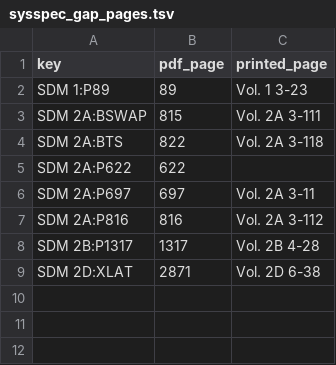
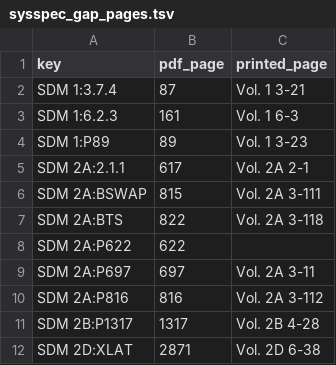
Before and after one commit to toadharvard/nx-agent, a TSV file: ports/fnv-nx/lift/proof/sysspec_gap_pages.tsv, drawn as a sheet.

```diff
--- a/ports/fnv-nx/lift/proof/sysspec_gap_pages.tsv
+++ b/ports/fnv-nx/lift/proof/sysspec_gap_pages.tsv
@@ -1,3 +1,6 @@
 key	pdf_page	printed_page
+SDM 1:3.7.4	87	Vol. 1 3-21
+SDM 1:6.2.3	161	Vol. 1 6-3
 SDM 1:P89	89	Vol. 1 3-23
+SDM 2A:2.1.1	617	Vol. 2A 2-1
 SDM 2A:BSWAP	815	Vol. 2A 3-111
```
Also changed, not shown: 5 other files.
